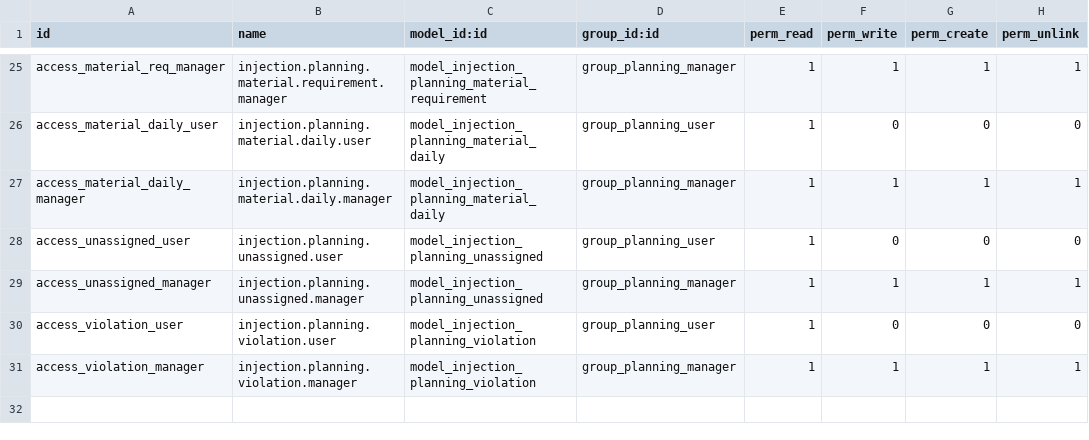
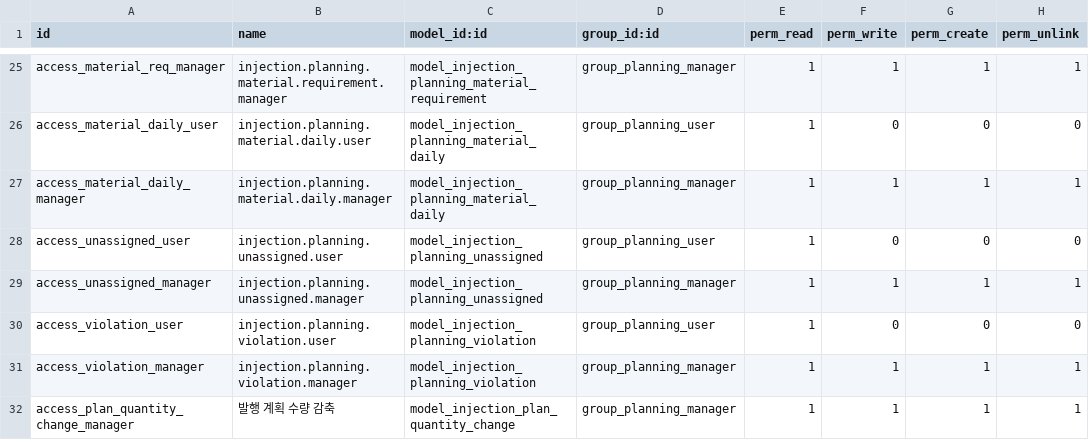
Before and after one commit to wilcoco/odoo, a CSV file: addons_custom/injection_planning/security/ir.model.access.csv, drawn as a sheet; only a part is shown, gaps mark what is left out.

```diff
--- a/addons_custom/injection_planning/security/ir.model.access.csv
+++ b/addons_custom/injection_planning/security/ir.model.access.csv
@@ -31 +31,2 @@ access_violation_user,injection.planning.violation.user,model_injection_planning
 access_violation_manager,injection.planning.violation.manager,model_injection_planning_violation,group_planning_manager,1,1,1,1
+access_plan_quantity_change_manager,발행 계획 수량 감축,model_injection_plan_quantity_change,group_planning_manager,1,1,1,1
```
Also changed, not shown: 7 other files.
